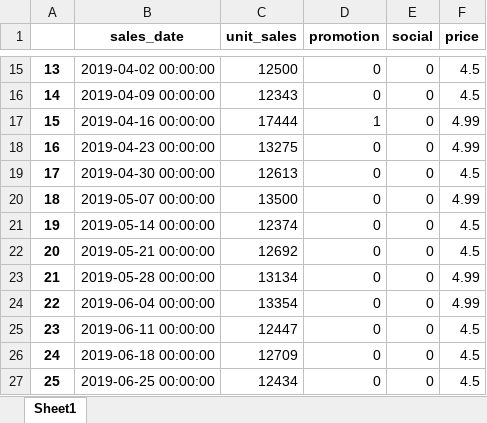
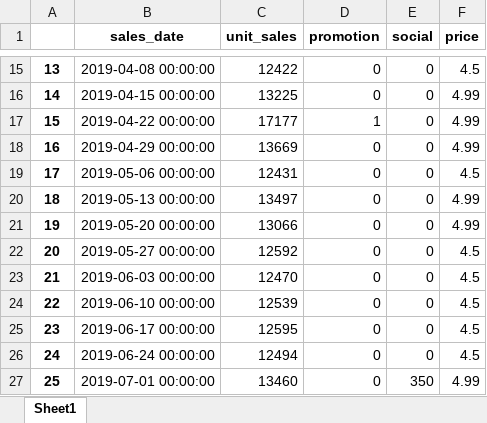
Before and after one commit to anita-owens/Marketing-Analytics-Python, an Excel workbook: datasets/weekly_sales_data.xlsx, sheet Sheet1, drawn as a sheet; only a part is shown, gaps mark what is left out; values as stored, in another font and other column widths than the file's, no borders; the diff covers the shown part only; the diff names each change by its address in the sheet, - before the commit and + after, or states it on an @@ line.

```diff
--- a/datasets/weekly_sales_data.xlsx (sheet Sheet1)
+++ b/datasets/weekly_sales_data.xlsx (sheet Sheet1)
-B15 (sales_date): 2019-04-02 00:00:00
+B15 (sales_date): 2019-04-08 00:00:00
-C15 (unit_sales): 12500
+C15 (unit_sales): 12422
-B16 (sales_date): 2019-04-09 00:00:00
+B16 (sales_date): 2019-04-15 00:00:00
-C16 (unit_sales): 12343
+C16 (unit_sales): 13225
-F16 (price): 4.5
+F16 (price): 4.99
-B17 (sales_date): 2019-04-16 00:00:00
+B17 (sales_date): 2019-04-22 00:00:00
-C17 (unit_sales): 17444
+C17 (unit_sales): 17177
-B18 (sales_date): 2019-04-23 00:00:00
+B18 (sales_date): 2019-04-29 00:00:00
-C18 (unit_sales): 13275
+C18 (unit_sales): 13669
-B19 (sales_date): 2019-04-30 00:00:00
+B19 (sales_date): 2019-05-06 00:00:00
-C19 (unit_sales): 12613
+C19 (unit_sales): 12431
-B20 (sales_date): 2019-05-07 00:00:00
+B20 (sales_date): 2019-05-13 00:00:00
-C20 (unit_sales): 13500
+C20 (unit_sales): 13497
-B21 (sales_date): 2019-05-14 00:00:00
+B21 (sales_date): 2019-05-20 00:00:00
-C21 (unit_sales): 12374
+C21 (unit_sales): 13066
-F21 (price): 4.5
+F21 (price): 4.99
-B22 (sales_date): 2019-05-21 00:00:00
+B22 (sales_date): 2019-05-27 00:00:00
-C22 (unit_sales): 12692
+C22 (unit_sales): 12592
-B23 (sales_date): 2019-05-28 00:00:00
+B23 (sales_date): 2019-06-03 00:00:00
-C23 (unit_sales): 13134
+C23 (unit_sales): 12470
-F23:F24 (price): 4.99
+F23:F24 (price): 4.5
-B24 (sales_date): 2019-06-04 00:00:00
+B24 (sales_date): 2019-06-10 00:00:00
-C24 (unit_sales): 13354
+C24 (unit_sales): 12539
-B25 (sales_date): 2019-06-11 00:00:00
+B25 (sales_date): 2019-06-17 00:00:00
-C25 (unit_sales): 12447
+C25 (unit_sales): 12595
-B26 (sales_date): 2019-06-18 00:00:00
+B26 (sales_date): 2019-06-24 00:00:00
-C26 (unit_sales): 12709
+C26 (unit_sales): 12494
-B27 (sales_date): 2019-06-25 00:00:00
+B27 (sales_date): 2019-07-01 00:00:00
-C27 (unit_sales): 12434
+C27 (unit_sales): 13460
-E27 (social): 0
+E27 (social): 350
-F27 (price): 4.5
+F27 (price): 4.99
```
Also changed, not shown: 99 edited cells elsewhere in this sheet, 4 other files.
